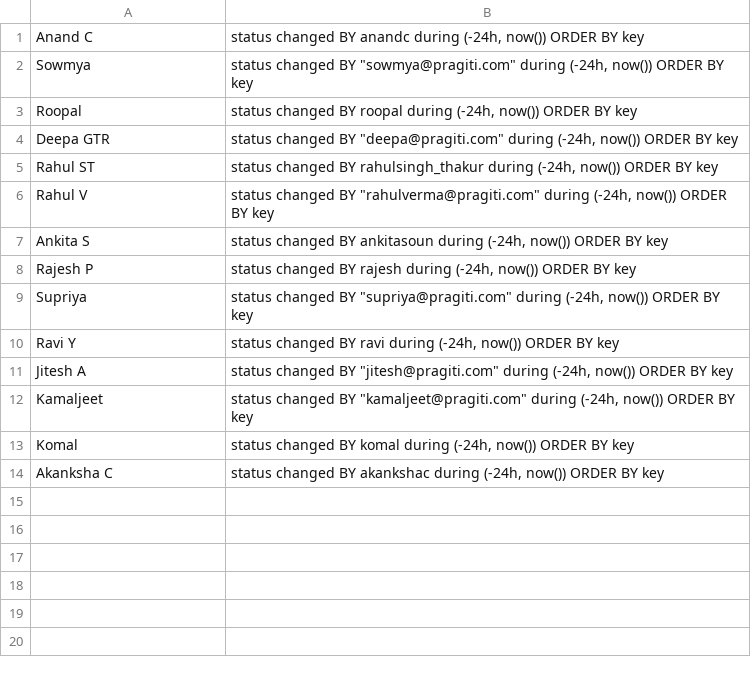
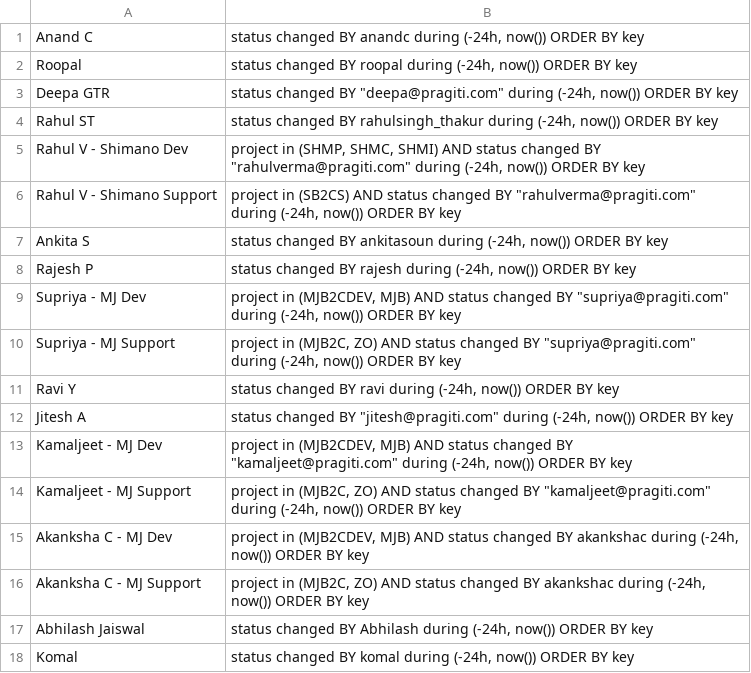
Before and after one commit to samikbanerjee/03511, a CSV file: Client/resources/QaActivityQueries.csv, drawn as a sheet.

```diff
--- a/Client/resources/QaActivityQueries.csv
+++ b/Client/resources/QaActivityQueries.csv
@@ -1,3 +1,2 @@
 Anand C;status changed BY anandc during (-24h, now()) ORDER BY key
-Sowmya;status changed BY "sowmya@pragiti.com" during (-24h, now()) ORDER BY key
 Roopal;status changed BY roopal during (-24h, now())  ORDER BY key
@@ -5,10 +4,15 @@ Deepa GTR;status changed BY "deepa@pragiti.com" during (-24h, now()) ORDER BY ke
 Rahul ST;status changed BY rahulsingh_thakur during (-24h, now())  ORDER BY key
-Rahul V;status changed BY "rahulverma@pragiti.com" during (-24h, now())  ORDER BY key
+Rahul V - Shimano Dev;project in (SHMP, SHMC, SHMI) AND status changed BY "rahulverma@pragiti.com" during (-24h, now())  ORDER BY key
+Rahul V - Shimano Support;project in (SB2CS) AND status changed BY "rahulverma@pragiti.com" during (-24h, now())  ORDER BY key
 Ankita S;status changed BY ankitasoun during (-24h, now())  ORDER BY key
 Rajesh P;status changed BY rajesh during (-24h, now())  ORDER BY key
-Supriya;status changed BY "supriya@pragiti.com" during (-24h, now()) ORDER BY key
+Supriya - MJ Dev;project in (MJB2CDEV, MJB) AND status changed BY "supriya@pragiti.com" during (-24h, now()) ORDER BY key
+Supriya - MJ Support;project in (MJB2C, ZO) AND status changed BY "supriya@pragiti.com" during (-24h, now()) ORDER BY key
 Ravi Y;status changed BY ravi during (-24h, now()) ORDER BY key
 Jitesh A;status changed BY "jitesh@pragiti.com" during (-24h, now()) ORDER BY key
-Kamaljeet;status changed BY "kamaljeet@pragiti.com" during (-24h, now())  ORDER BY key
+Kamaljeet - MJ Dev;project in (MJB2CDEV, MJB) AND status changed BY "kamaljeet@pragiti.com" during (-24h, now())  ORDER BY key
+Kamaljeet - MJ Support;project in (MJB2C, ZO) AND status changed BY "kamaljeet@pragiti.com" during (-24h, now())  ORDER BY key
+Akanksha C - MJ Dev;project in (MJB2CDEV, MJB) AND status changed BY akankshac during (-24h, now())  ORDER BY key
+Akanksha C - MJ Support;project in (MJB2C, ZO) AND status changed BY akankshac during (-24h, now())  ORDER BY key
+Abhilash Jaiswal;status changed BY Abhilash during (-24h, now())  ORDER BY key
 Komal;status changed BY komal during (-24h, now())  ORDER BY key
-Akanksha C;status changed BY akankshac during (-24h, now())  ORDER BY key
```
Also changed, not shown: Client/resources/BugsRaisedClients.csv, Client/resources/BugsRaisedInternally.csv, 2 other files.
